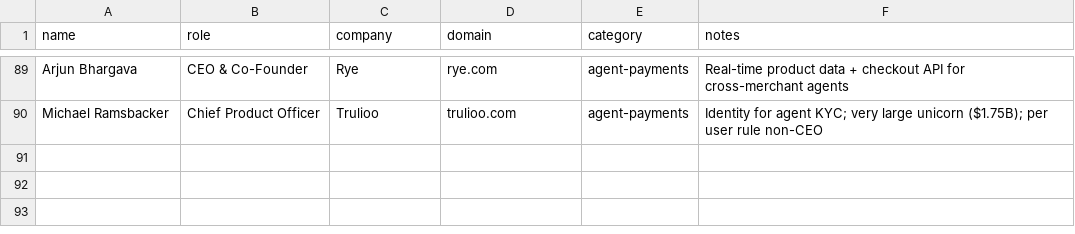
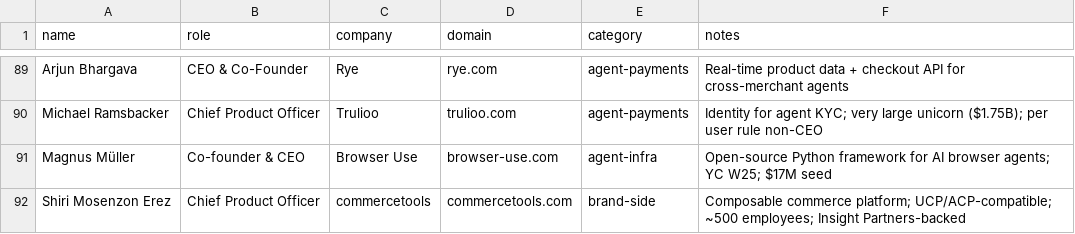
Before and after one commit to sd393/Giftly, a CSV file: outreach-agents/batch.csv, drawn as a sheet; only a part is shown, gaps mark what is left out; the diff names each change by its address in the sheet, - before the commit and + after, or states it on an @@ line.

```diff
--- a/outreach-agents/batch.csv
+++ b/outreach-agents/batch.csv
+row 91: Magnus Müller | Co-founder & CEO | Browser Use | browser-use.com | agent-infra | Open-source Python framework for AI browser agents; YC W25; $17M seed
+row 92: Shiri Mosenzon Erez | Chief Product Officer | commercetools | commercetools.com | brand-side | Composable commerce platform; UCP/ACP-compatible; ~500 employees; Insight Partners-backed
```
Also changed, not shown: outreach-agents/contacts.csv, 1 other file.
